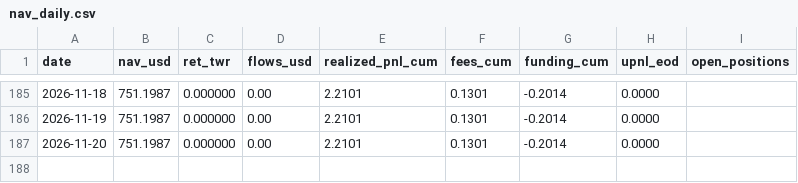
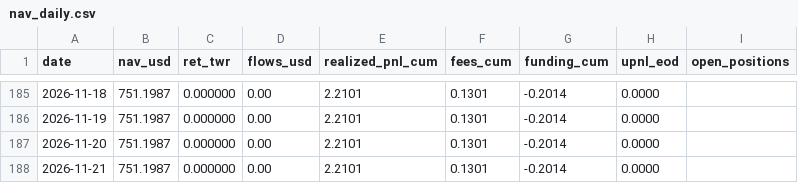
Before and after one commit to Casporen/combo_g_trackrecord, a CSV file: data/nav/nav_daily.csv, drawn as a sheet; only a part is shown, gaps mark what is left out.

```diff
--- a/data/nav/nav_daily.csv
+++ b/data/nav/nav_daily.csv
@@ -187 +187,2 @@ date,nav_usd,ret_twr,flows_usd,realized_pnl_cum,fees_cum,funding_cum,upnl_eod,op
 2026-11-20,751.1987,0.000000,0.00,2.2101,0.1301,-0.2014,0.0000,
+2026-11-21,751.1987,0.000000,0.00,2.2101,0.1301,-0.2014,0.0000,
```
Also changed, not shown: 3 other files.
